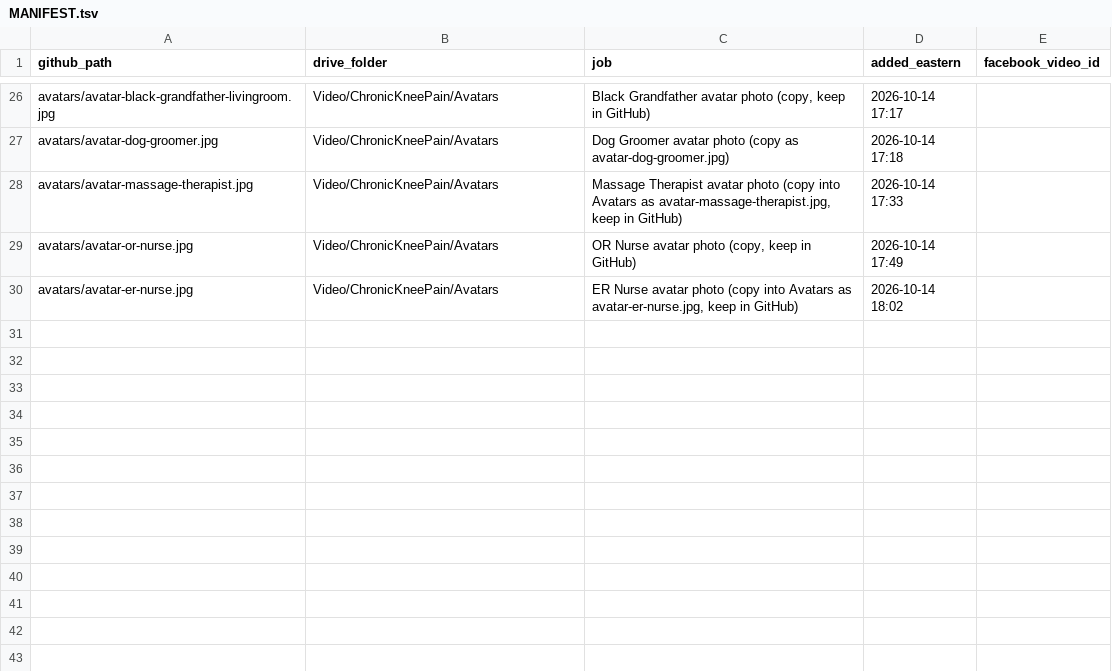
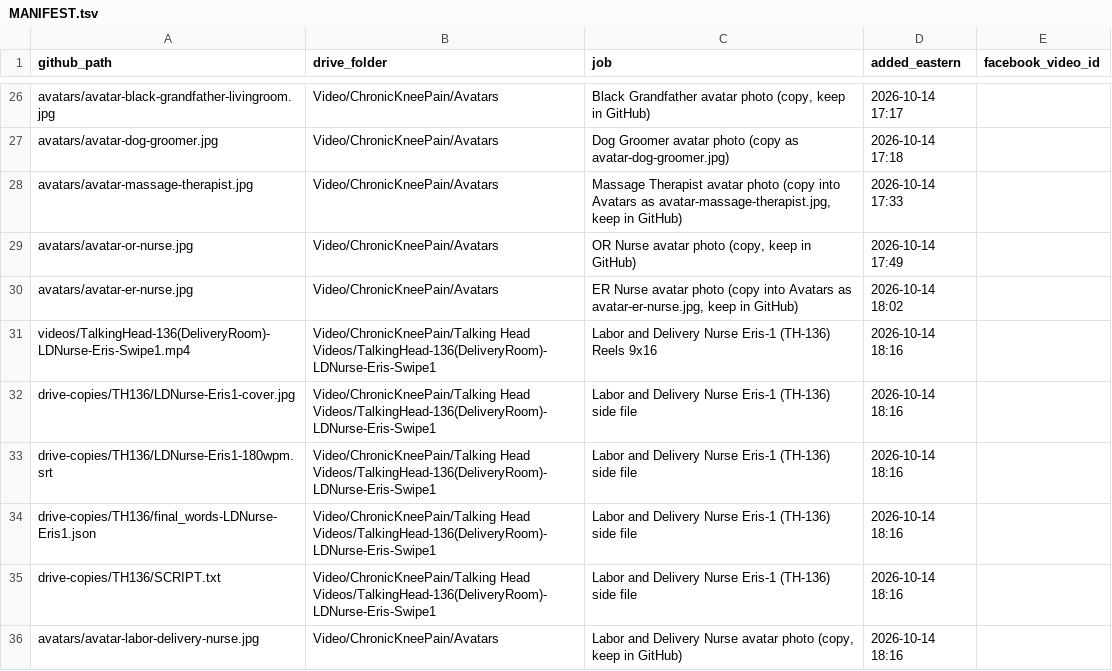
Before and after one commit to jamaljenkinspromo-cpu/kr-videos, a TSV file: MANIFEST.tsv, drawn as a sheet; only a part is shown, gaps mark what is left out; the diff names each change by its address in the sheet, - before the commit and + after, or states it on an @@ line.

```diff
--- a/MANIFEST.tsv
+++ b/MANIFEST.tsv
+row 31: videos/TalkingHead-136(DeliveryRoom)-LDNurse-Eris-Swipe1.mp4 | Video/ChronicKneePain/Talking Head Videos/TalkingHead-136(DeliveryRoom)-LDNurse-Eris-Swipe1 | Labor and Delivery Nurse Eris-1 (TH-136) Reels 9x16 | 2026-10-14 18:16
+row 32: drive-copies/TH136/LDNurse-Eris1-cover.jpg | Video/ChronicKneePain/Talking Head Videos/TalkingHead-136(DeliveryRoom)-LDNurse-Eris-Swipe1 | Labor and Delivery Nurse Eris-1 (TH-136) side file | 2026-10-14 18:16
+row 33: drive-copies/TH136/LDNurse-Eris1-180wpm.srt | Video/ChronicKneePain/Talking Head Videos/TalkingHead-136(DeliveryRoom)-LDNurse-Eris-Swipe1 | Labor and Delivery Nurse Eris-1 (TH-136) side file | 2026-10-14 18:16
+row 34: drive-copies/TH136/final_words-LDNurse-Eris1.json | Video/ChronicKneePain/Talking Head Videos/TalkingHead-136(DeliveryRoom)-LDNurse-Eris-Swipe1 | Labor and Delivery Nurse Eris-1 (TH-136) side file | 2026-10-14 18:16
+row 35: drive-copies/TH136/SCRIPT.txt | Video/ChronicKneePain/Talking Head Videos/TalkingHead-136(DeliveryRoom)-LDNurse-Eris-Swipe1 | Labor and Delivery Nurse Eris-1 (TH-136) side file | 2026-10-14 18:16
+row 36: avatars/avatar-labor-delivery-nurse.jpg | Video/ChronicKneePain/Avatars | Labor and Delivery Nurse avatar photo (copy, keep in GitHub) | 2026-10-14 18:16
```
Also changed, not shown: 5 other files.
